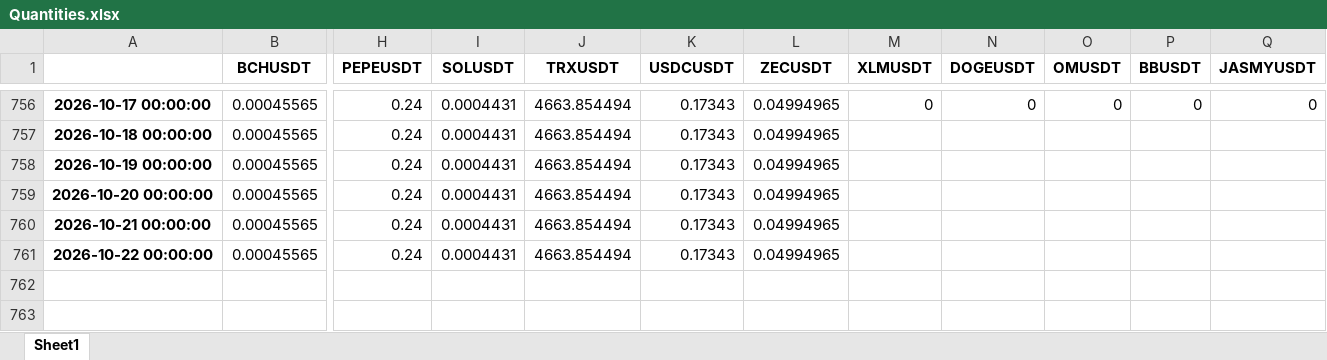
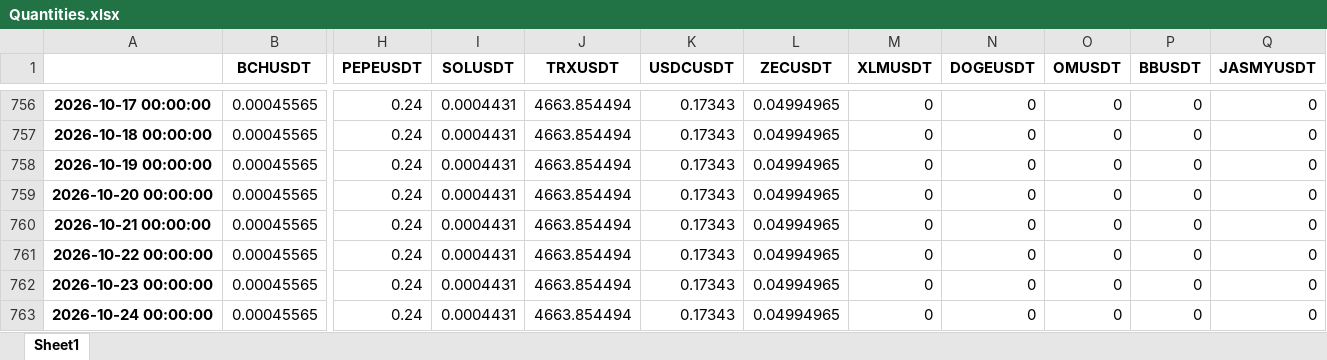
Before and after one commit to niroojane/Risk-Management, an Excel workbook: BinancePTF/Quantities.xlsx, sheet Sheet1, drawn as a sheet; only a part is shown, gaps mark what is left out; values as stored, in another font and other column widths than the file's, no borders; rows hold the shown columns only; the diff covers the shown part only; the diff names each change by its address in the sheet, - before the commit and + after, or states it on an @@ line.

```diff
--- a/BinancePTF/Quantities.xlsx (sheet Sheet1)
+++ b/BinancePTF/Quantities.xlsx (sheet Sheet1)
-M757:M761 (XLMUSDT): (empty)
+M757:M761 (XLMUSDT): 0
-N757:N761 (DOGEUSDT): (empty)
+N757:N761 (DOGEUSDT): 0
-O757:O761 (OMUSDT): (empty)
+O757:O761 (OMUSDT): 0
-P757:P761 (BBUSDT): (empty)
+P757:P761 (BBUSDT): 0
-Q757:Q761 (JASMYUSDT): (empty)
+Q757:Q761 (JASMYUSDT): 0
+row 762: 2026-10-23 00:00:00 | 0.00045565 | 0.24 | 0.0004431 | 4663.854494 | 0.17343 | 0.04994965 | 0 | 0 | 0 | 0 | 0
+row 763: 2026-10-24 00:00:00 | 0.00045565 | 0.24 | 0.0004431 | 4663.854494 | 0.17343 | 0.04994965 | 0 | 0 | 0 | 0 | 0
```
Also changed, not shown: 112 edited cells elsewhere in this sheet.
